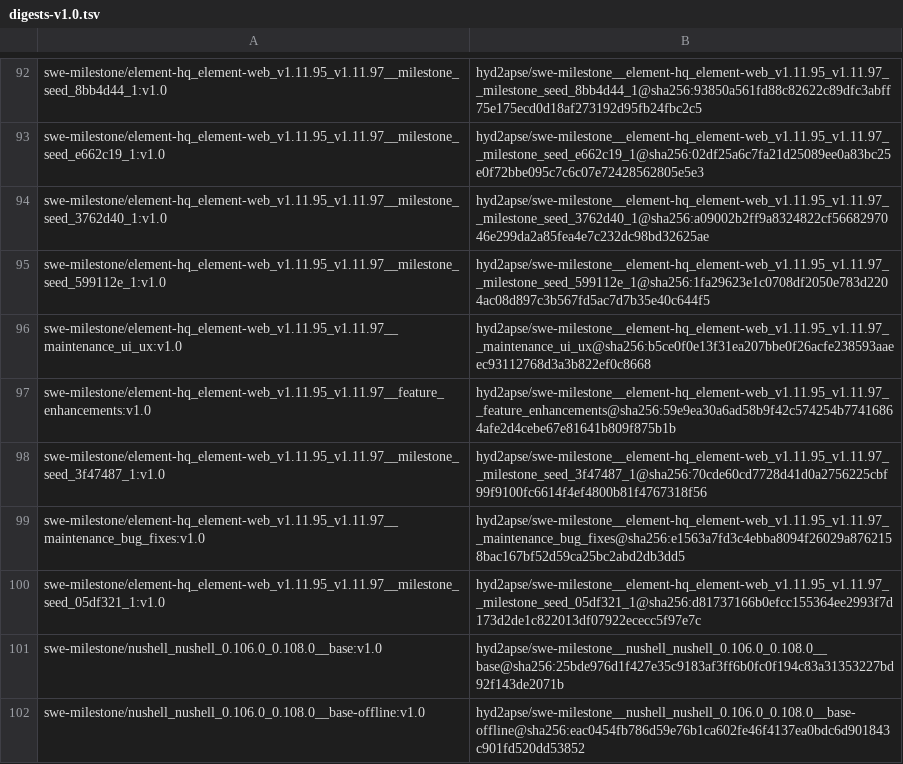
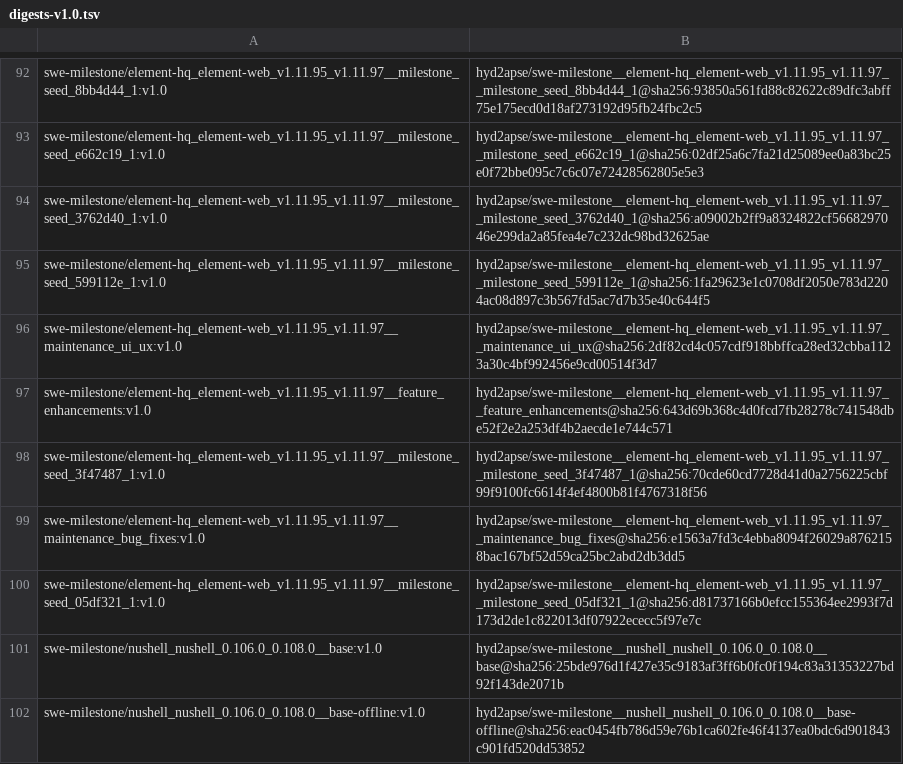
Before and after one commit to DeepCommit-ai/SWE-Milestone, a TSV file: manifests/digests-v1.0.tsv, drawn as a sheet; only a part is shown, gaps mark what is left out.

```diff
--- a/manifests/digests-v1.0.tsv
+++ b/manifests/digests-v1.0.tsv
@@ -95,4 +95,4 @@ swe-milestone/element-hq_element-web_v1.11.95_v1.11.97__milestone_seed_3762d40_1
 swe-milestone/element-hq_element-web_v1.11.95_v1.11.97__milestone_seed_599112e_1:v1.0	hyd2apse/swe-milestone__element-hq_element-web_v1.11.95_v1.11.97__milestone_seed_599112e_1@sha256:1fa29623e1c0708df2050e783d2204ac08d897c3b567fd5ac7d7b35e40c644f5
-swe-milestone/element-hq_element-web_v1.11.95_v1.11.97__maintenance_ui_ux:v1.0	hyd2apse/swe-milestone__element-hq_element-web_v1.11.95_v1.11.97__maintenance_ui_ux@sha256:b5ce0f0e13f31ea207bbe0f26acfe238593aaeec93112768d3a3b822ef0c8668
-swe-milestone/element-hq_element-web_v1.11.95_v1.11.97__feature_enhancements:v1.0	hyd2apse/swe-milestone__element-hq_element-web_v1.11.95_v1.11.97__feature_enhancements@sha256:59e9ea30a6ad58b9f42c574254b77416864afe2d4cebe67e81641b809f875b1b
+swe-milestone/element-hq_element-web_v1.11.95_v1.11.97__maintenance_ui_ux:v1.0	hyd2apse/swe-milestone__element-hq_element-web_v1.11.95_v1.11.97__maintenance_ui_ux@sha256:2df82cd4c057cdf918bbffca28ed32cbba1123a30c4bf992456e9cd00514f3d7
+swe-milestone/element-hq_element-web_v1.11.95_v1.11.97__feature_enhancements:v1.0	hyd2apse/swe-milestone__element-hq_element-web_v1.11.95_v1.11.97__feature_enhancements@sha256:643d69b368c4d0fcd7fb28278c741548dbe52f2e2a253df4b2aecde1e744c571
 swe-milestone/element-hq_element-web_v1.11.95_v1.11.97__milestone_seed_3f47487_1:v1.0	hyd2apse/swe-milestone__element-hq_element-web_v1.11.95_v1.11.97__milestone_seed_3f47487_1@sha256:70cde60cd7728d41d0a2756225cbf99f9100fc6614f4ef4800b81f4767318f56
```
